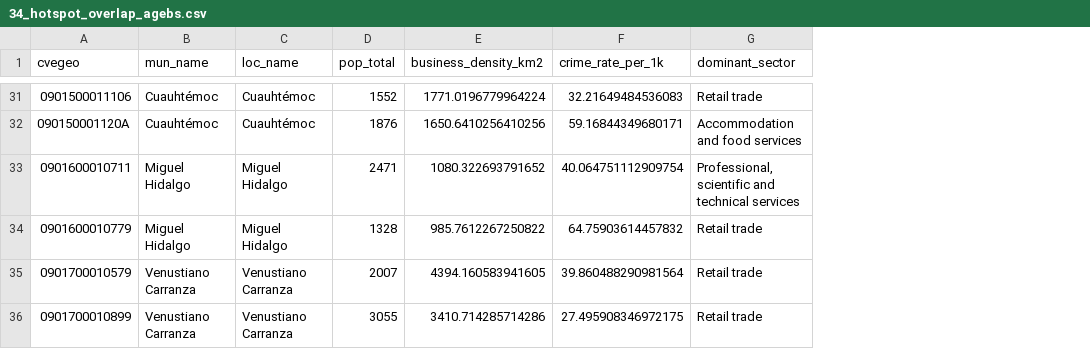
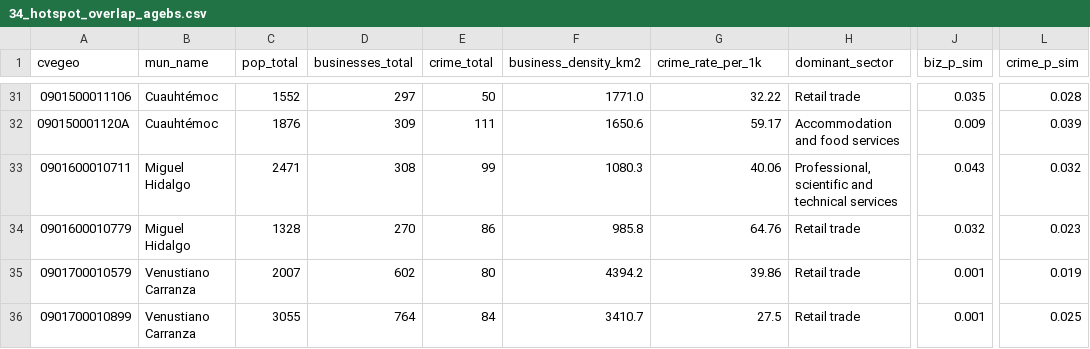
Before and after one commit to joseeangel0/merida-urban-intelligence, a CSV file: outputs/maps/34_hotspot_overlap_agebs.csv, drawn as a sheet; only a part is shown, gaps mark what is left out; removed rows and columns are numbered as before the commit, all else as after; the diff covers the shown part only; the diff names each change by its address in the sheet, - before the commit and + after, or states it on an @@ line.

```diff
--- a/outputs/maps/34_hotspot_overlap_agebs.csv
+++ b/outputs/maps/34_hotspot_overlap_agebs.csv
-column C (loc_name), rows 31-36: Cuauhtémoc | Cuauhtémoc | Miguel Hidalgo | Miguel Hidalgo | Venustiano Carranza | Venustiano Carranza
+column D (businesses_total), rows 31-36: 297 | 309 | 308 | 270 | 602 | 764
+column E (crime_total), rows 31-36: 50 | 111 | 99 | 86 | 80 | 84
+column J (biz_p_sim), rows 31-36: 0.035 | 0.009 | 0.043 | 0.032 | 0.001 | 0.001
+column L (crime_p_sim), rows 31-36: 0.028 | 0.039 | 0.032 | 0.023 | 0.019 | 0.025
-F31 (business_density_km2): 1771.0196779964224
+F31 (business_density_km2): 1771.0
-G31 (crime_rate_per_1k): 32.21649484536083
+G31 (crime_rate_per_1k): 32.22
-F32 (business_density_km2): 1650.6410256410256
+F32 (business_density_km2): 1650.6
-G32 (crime_rate_per_1k): 59.16844349680171
+G32 (crime_rate_per_1k): 59.17
-F33 (business_density_km2): 1080.322693791652
+F33 (business_density_km2): 1080.3
-G33 (crime_rate_per_1k): 40.064751112909754
+G33 (crime_rate_per_1k): 40.06
-F34 (business_density_km2): 985.7612267250822
+F34 (business_density_km2): 985.8
-G34 (crime_rate_per_1k): 64.75903614457832
+G34 (crime_rate_per_1k): 64.76
-F35 (business_density_km2): 4394.160583941605
+F35 (business_density_km2): 4394.2
-G35 (crime_rate_per_1k): 39.860488290981564
+G35 (crime_rate_per_1k): 39.86
-F36 (business_density_km2): 3410.714285714286
+F36 (business_density_km2): 3410.7
-G36 (crime_rate_per_1k): 27.495908346972175
+G36 (crime_rate_per_1k): 27.5
```
Also changed, not shown: 58 edited cells elsewhere in this file, 3 other files.
